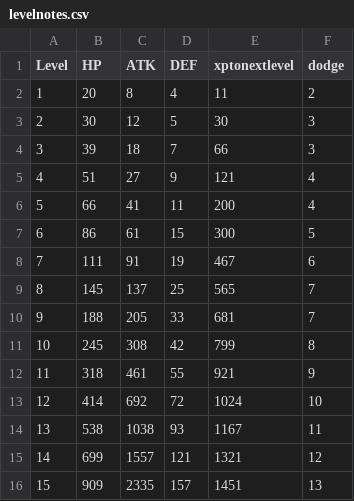
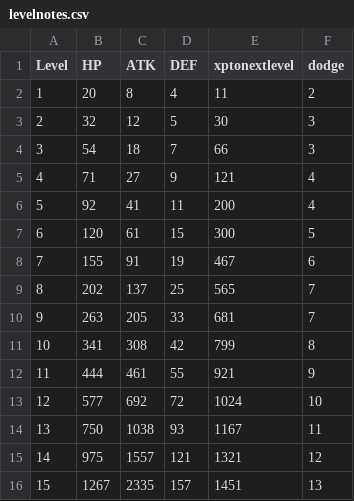
Before and after one commit to crawsome/PyRPG_Mini, a CSV file: csv/levelnotes.csv, drawn as a sheet.

```diff
--- a/csv/levelnotes.csv
+++ b/csv/levelnotes.csv
@@ -2,15 +2,15 @@ Level,HP,ATK,DEF,xptonextlevel,dodge
 1,20,8,4,11,2
-2,30,12,5,30,3
-3,39,18,7,66,3
-4,51,27,9,121,4
-5,66,41,11,200,4
-6,86,61,15,300,5
-7,111,91,19,467,6
-8,145,137,25,565,7
-9,188,205,33,681,7
-10,245,308,42,799,8
-11,318,461,55,921,9
-12,414,692,72,1024,10
-13,538,1038,93,1167,11
-14,699,1557,121,1321,12
-15,909,2335,157,1451,13
+2,32,12,5,30,3
+3,54,18,7,66,3
+4,71,27,9,121,4
+5,92,41,11,200,4
+6,120,61,15,300,5
+7,155,91,19,467,6
+8,202,137,25,565,7
+9,263,205,33,681,7
+10,341,308,42,799,8
+11,444,461,55,921,9
+12,577,692,72,1024,10
+13,750,1038,93,1167,11
+14,975,1557,121,1321,12
+15,1267,2335,157,1451,13
```
Also changed, not shown: csv/enemies.csv, 3 other files.
